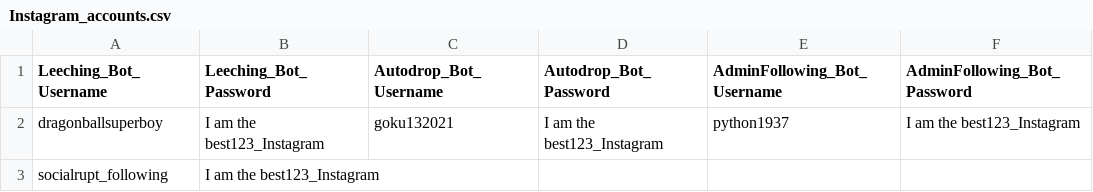
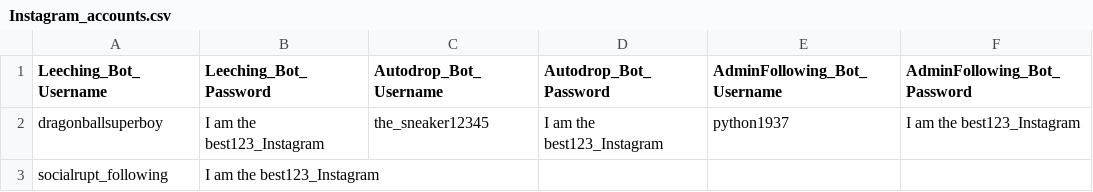
Before and after one commit to socialrupt/Project2, a CSV file: Instagram_accounts.csv, drawn as a sheet.

```diff
--- a/Instagram_accounts.csv
+++ b/Instagram_accounts.csv
@@ -1,3 +1,3 @@
 Leeching_Bot_Username,Leeching_Bot_Password,Autodrop_Bot_Username,Autodrop_Bot_Password,AdminFollowing_Bot_Username,AdminFollowing_Bot_Password
-dragonballsuperboy,I am the best123_Instagram,goku132021,I am the best123_Instagram,python1937,I am the best123_Instagram
+dragonballsuperboy,I am the best123_Instagram,the_sneaker12345,I am the best123_Instagram,python1937,I am the best123_Instagram
 socialrupt_following,I am the best123_Instagram,,,,
```
Also changed, not shown: 12 other files.
